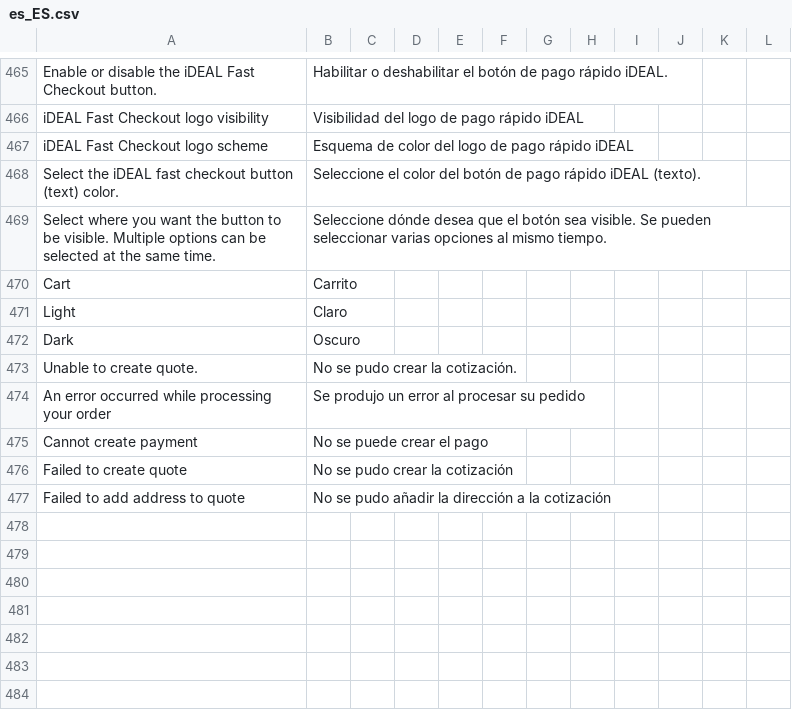
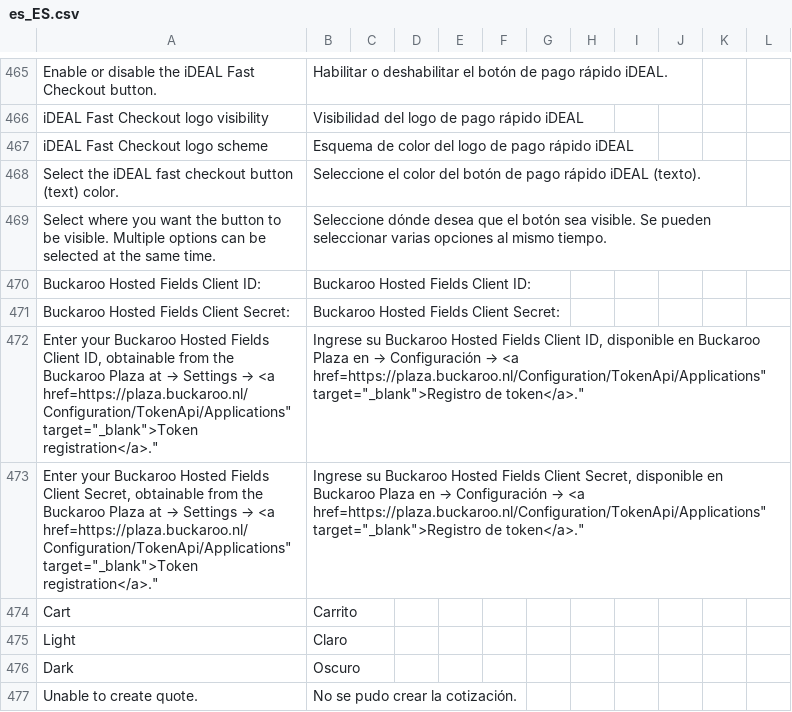
Before and after one commit to buckaroo-it/Magento2, a CSV file: i18n/es_ES.csv, drawn as a sheet; only a part is shown, gaps mark what is left out; the shorter side is filled out with more unchanged rows; the diff names each change by its address in the sheet, - before the commit and + after, or states it on an @@ line.

```diff
--- a/i18n/es_ES.csv
+++ b/i18n/es_ES.csv
+row 470: Buckaroo Hosted Fields Client ID: | Buckaroo Hosted Fields Client ID:
+row 471: Buckaroo Hosted Fields Client Secret: | Buckaroo Hosted Fields Client Secret:
+row 472: Enter your Buckaroo Hosted Fields Client ID, obtainable from the Buckaroo Plaza at → Settings → <a href=https://plaza.buckaroo.nl/Configuration/TokenApi/Applications" target="_blank">Token registration</a>." | Ingrese su Buckaroo Hosted Fields Client ID, disponible en Buckaroo Plaza en → Configuración → <a href=https://plaza.buckaroo.nl/Configuration/TokenApi/Applications" target="_blank">Registro de token</a>."
+row 473: Enter your Buckaroo Hosted Fields Client Secret, obtainable from the Buckaroo Plaza at → Settings → <a href=https://plaza.buckaroo.nl/Configuration/TokenApi/Applications" target="_blank">Token registration</a>." | Ingrese su Buckaroo Hosted Fields Client Secret, disponible en Buckaroo Plaza en → Configuración → <a href=https://plaza.buckaroo.nl/Configuration/TokenApi/Applications" target="_blank">Registro de token</a>."
```
Also changed, not shown: i18n/be_FR.csv, i18n/nl_BE.csv.
